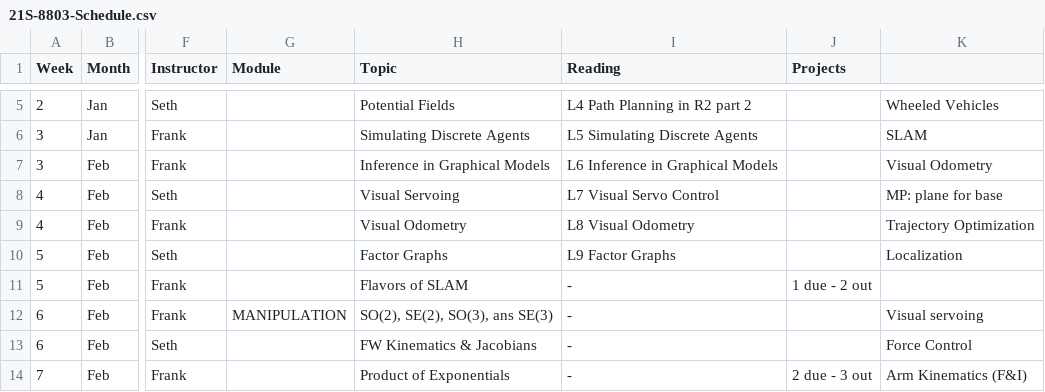
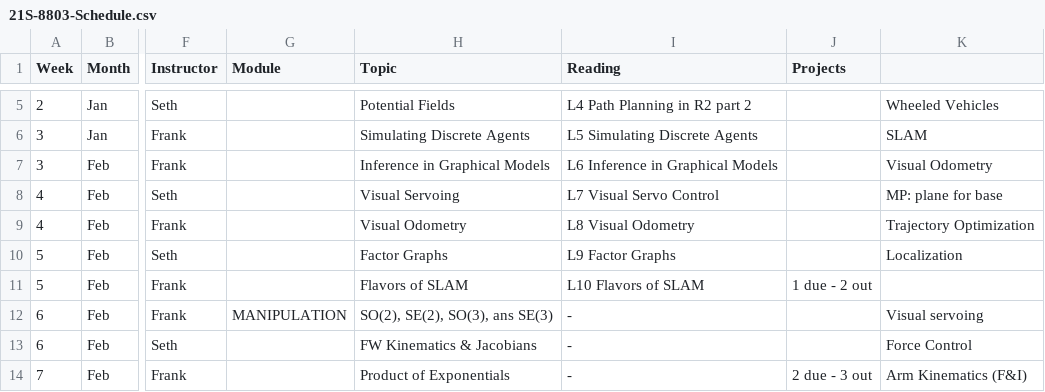
Before and after one commit to dellaert/21S-8803MM, a CSV file: _data/21S-8803-Schedule.csv, drawn as a sheet; only a part is shown, gaps mark what is left out; the diff names each change by its address in the sheet, - before the commit and + after, or states it on an @@ line.

Commit message:
Update 21S-8803-Schedule.csv

```diff
--- a/_data/21S-8803-Schedule.csv
+++ b/_data/21S-8803-Schedule.csv
-I11 (Reading): -
+I11 (Reading): L10 Flavors of SLAM
```
